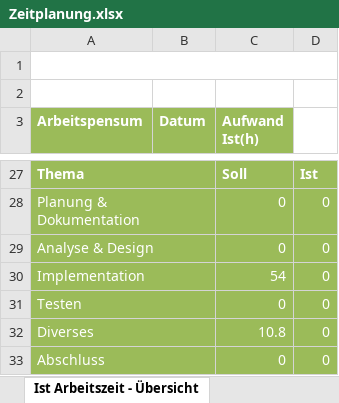
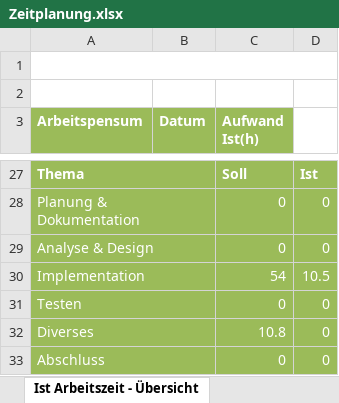
Before and after one commit to JonasSchmid/guestbook, an Excel workbook: documents/Zeitplanung.xlsx, sheet Ist Arbeitszeit - Übersicht, drawn as a sheet; only a part is shown, gaps mark what is left out; values as stored, in another font and other column widths than the file's, no borders; charts and pictures not drawn; the diff names each change by its address in the sheet, - before the commit and + after, or states it on an @@ line.

```diff
--- a/documents/Zeitplanung.xlsx (sheet Ist Arbeitszeit - Übersicht)
+++ b/documents/Zeitplanung.xlsx (sheet Ist Arbeitszeit - Übersicht)
-D30: 0
+D30: 10.5
```
Also changed, not shown: sheet IPA Zeitplanung, charts or pictures, 6 other files.
